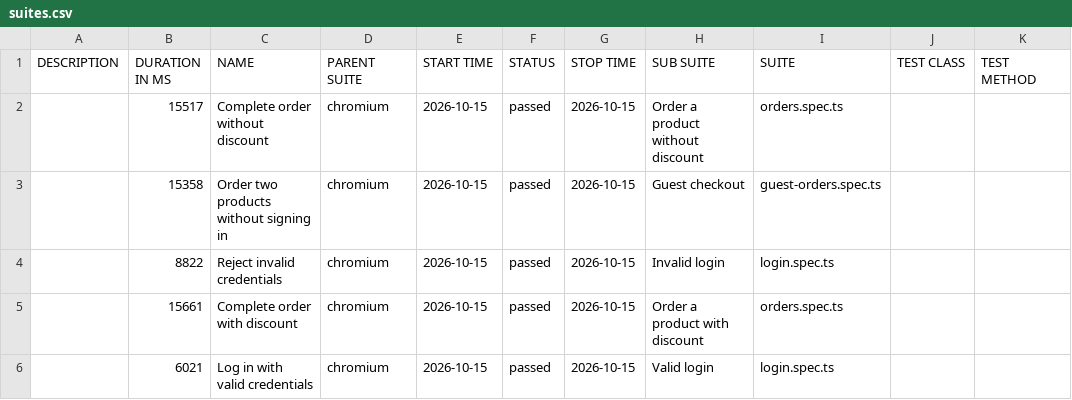
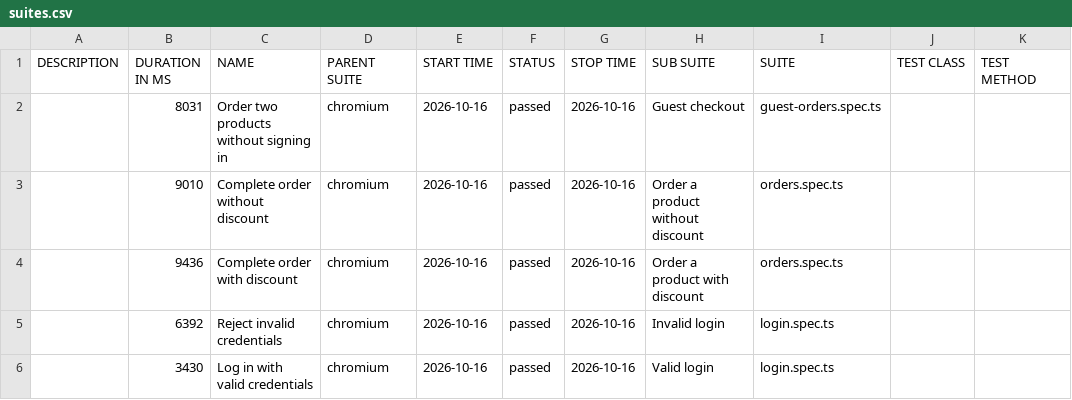
Before and after one commit to NBileichyk/alfa-playwright-test-task, a CSV file: data/suites.csv, drawn as a sheet.

```diff
--- a/data/suites.csv
+++ b/data/suites.csv
@@ -1,6 +1,6 @@
 "DESCRIPTION","DURATION IN MS","NAME","PARENT SUITE","START TIME","STATUS","STOP TIME","SUB SUITE","SUITE","TEST CLASS","TEST METHOD"
-"","15517","Complete order without discount","chromium","2026-10-15","passed","2026-10-15","Order a product without discount","orders.spec.ts","",""
-"","15358","Order two products without signing in","chromium","2026-10-15","passed","2026-10-15","Guest checkout","guest-orders.spec.ts","",""
-"","8822","Reject invalid credentials","chromium","2026-10-15","passed","2026-10-15","Invalid login","login.spec.ts","",""
-"","15661","Complete order with discount","chromium","2026-10-15","passed","2026-10-15","Order a product with discount","orders.spec.ts","",""
-"","6021","Log in with valid credentials","chromium","2026-10-15","passed","2026-10-15","Valid login","login.spec.ts","",""
+"","8031","Order two products without signing in","chromium","2026-10-16","passed","2026-10-16","Guest checkout","guest-orders.spec.ts","",""
+"","9010","Complete order without discount","chromium","2026-10-16","passed","2026-10-16","Order a product without discount","orders.spec.ts","",""
+"","9436","Complete order with discount","chromium","2026-10-16","passed","2026-10-16","Order a product with discount","orders.spec.ts","",""
+"","6392","Reject invalid credentials","chromium","2026-10-16","passed","2026-10-16","Invalid login","login.spec.ts","",""
+"","3430","Log in with valid credentials","chromium","2026-10-16","passed","2026-10-16","Valid login","login.spec.ts","",""
```
Also changed, not shown: 31 other files.
